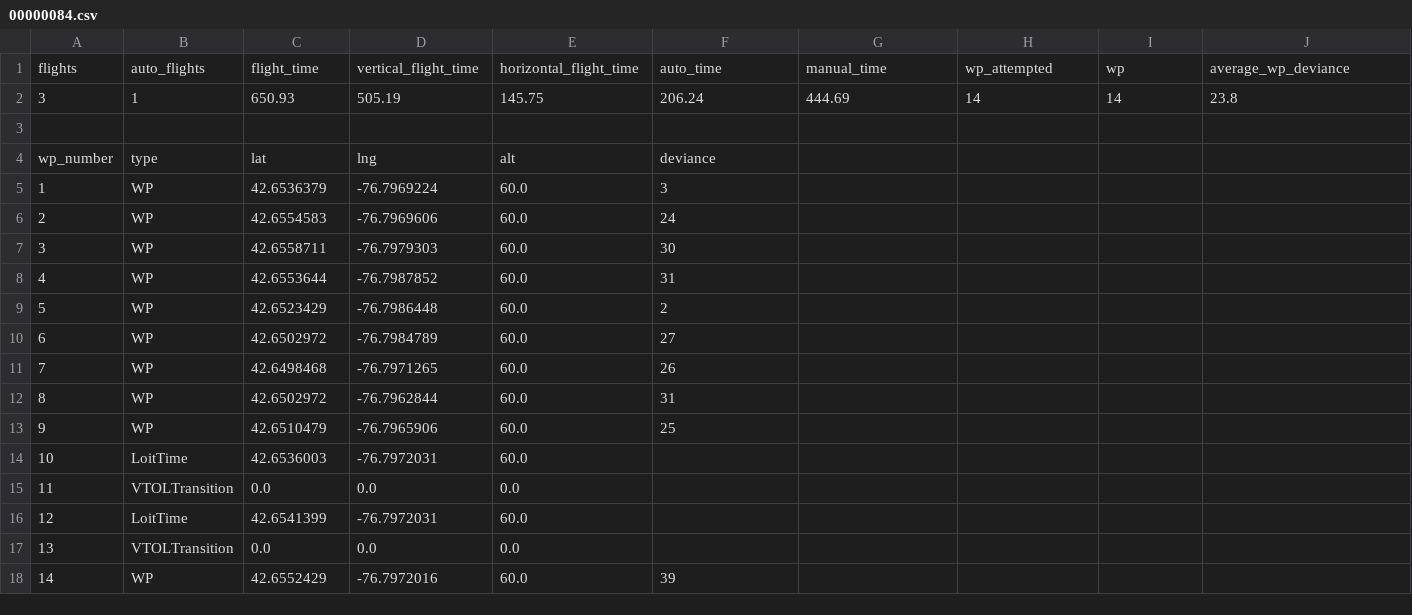
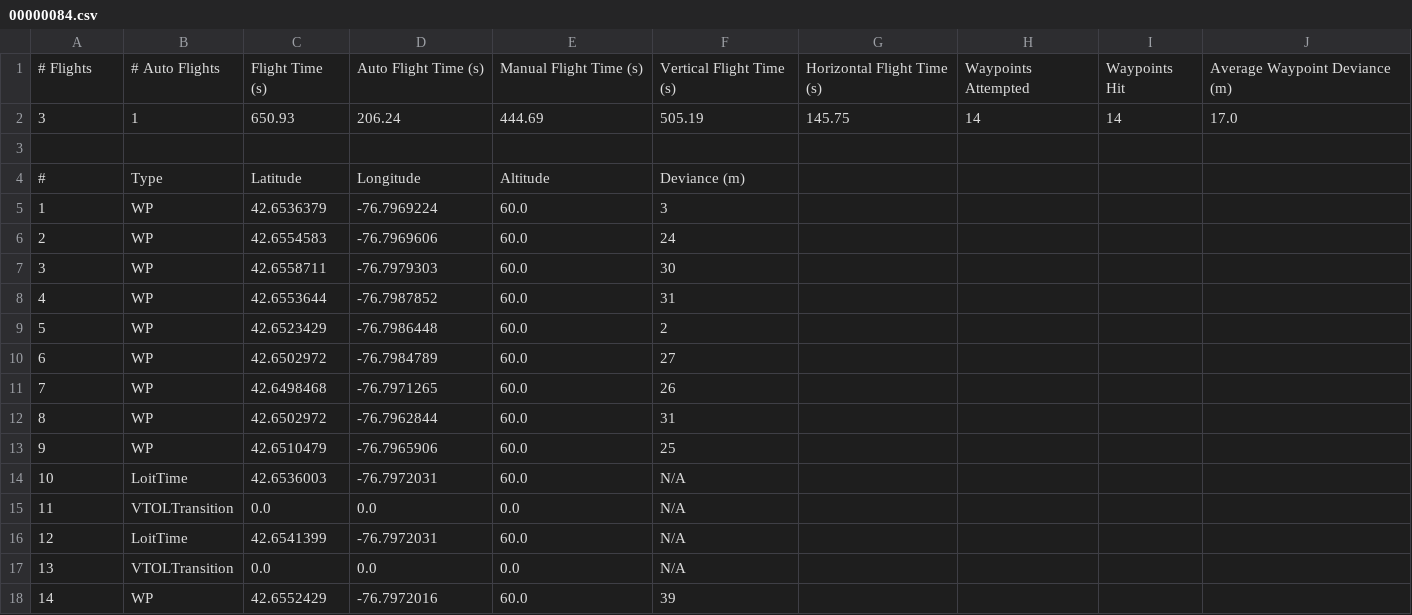
Before and after one commit to megisohata/dataflash-log-summary, a CSV file: summaries/00000084.csv, drawn as a sheet.

Commit message:
Finish summary tables

```diff
--- a/summaries/00000084.csv
+++ b/summaries/00000084.csv
@@ -1,5 +1,5 @@
-flights,auto_flights,flight_time,vertical_flight_time,horizontal_flight_time,auto_time,manual_time,wp_attempted,wp,average_wp_deviance
-3,1,650.93,505.19,145.75,206.24,444.69,14,14,23.8
+# Flights,# Auto Flights,Flight Time (s),Auto Flight Time (s),Manual Flight Time (s),Vertical Flight Time (s),Horizontal Flight Time (s),Waypoints Attempted,Waypoints Hit,Average Waypoint Deviance (m)
+3,1,650.93,206.24,444.69,505.19,145.75,14,14,17.0
 
-wp_number,type,lat,lng,alt,deviance
+#,Type,Latitude,Longitude,Altitude,Deviance (m)
 1,WP,42.6536379,-76.7969224,60.0,3
@@ -13,6 +13,6 @@ wp_number,type,lat,lng,alt,deviance
 9,WP,42.6510479,-76.7965906,60.0,25
-10,LoitTime,42.6536003,-76.7972031,60.0,
-11,VTOLTransition,0.0,0.0,0.0,
-12,LoitTime,42.6541399,-76.7972031,60.0,
-13,VTOLTransition,0.0,0.0,0.0,
+10,LoitTime,42.6536003,-76.7972031,60.0,N/A
+11,VTOLTransition,0.0,0.0,0.0,N/A
+12,LoitTime,42.6541399,-76.7972031,60.0,N/A
+13,VTOLTransition,0.0,0.0,0.0,N/A
 14,WP,42.6552429,-76.7972016,60.0,39
```
Also changed, not shown: 6 other files.
